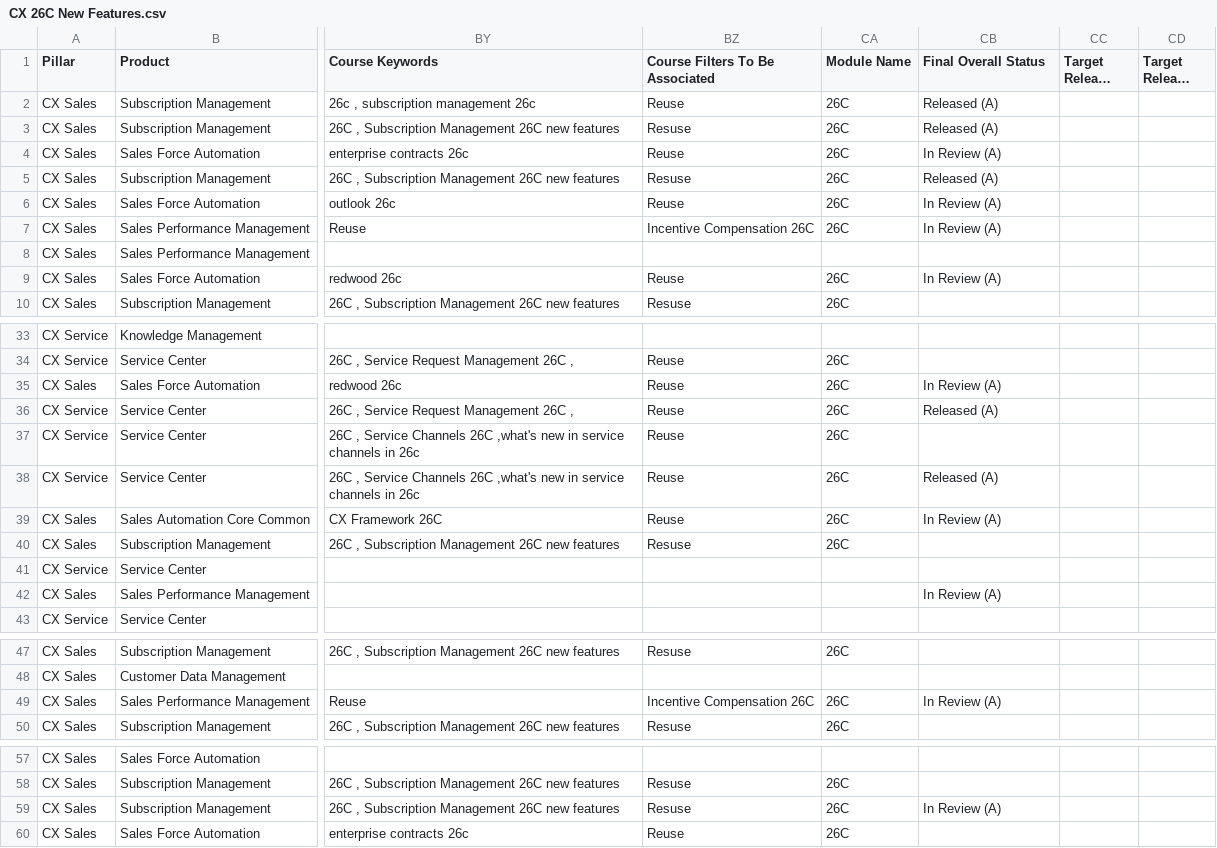
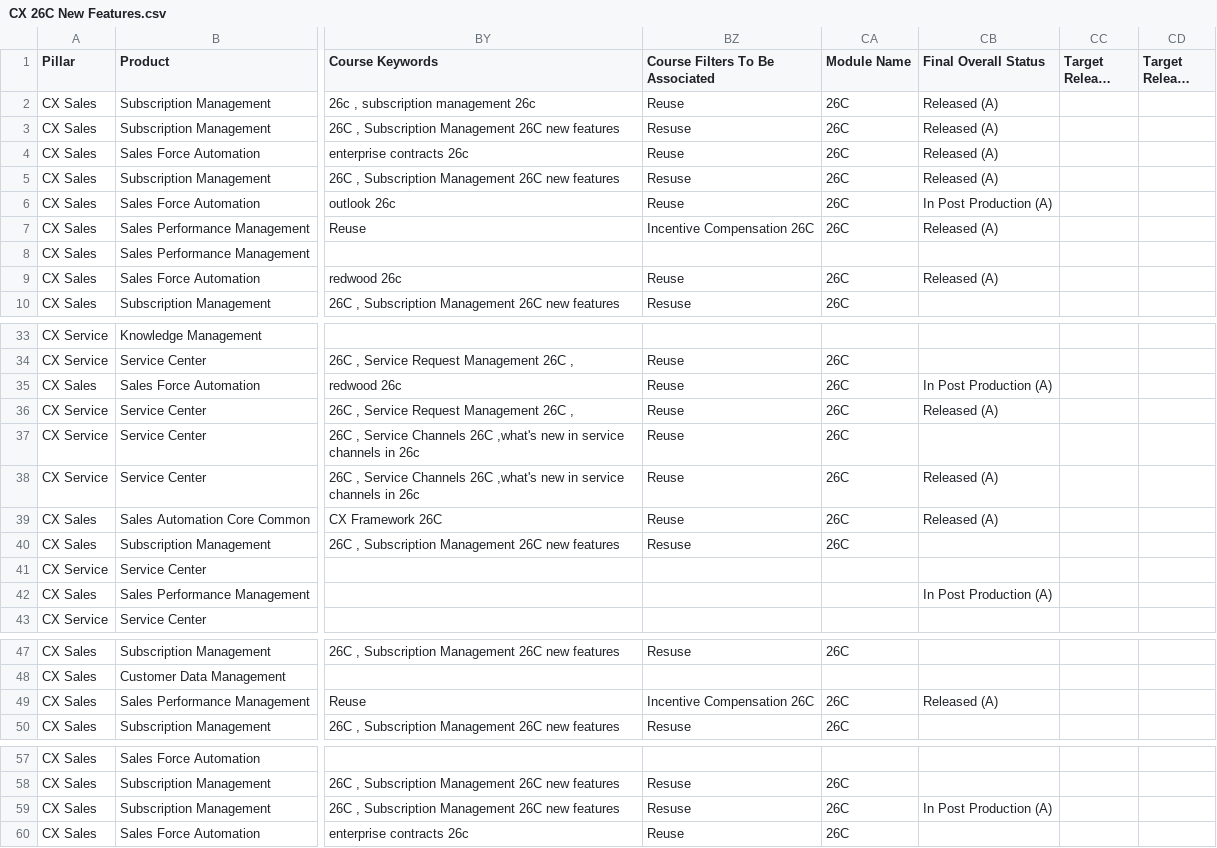
Before and after one commit to pavithraguruprasadb-maker/26C-New-Features-Dashboard, a CSV file: CX 26C New Features.csv, drawn as a sheet; only a part is shown, gaps mark what is left out; long unchanged cells end in …; the diff names each change by its address in the sheet, - before the commit and + after, or states it on an @@ line.

Commit message:
Add files via upload

```diff
--- a/CX 26C New Features.csv
+++ b/CX 26C New Features.csv
-CB4 (Final Overall Status): In Review (A)
+CB4 (Final Overall Status): Released (A)
-CB6 (Final Overall Status): In Review (A)
+CB6 (Final Overall Status): In Post Production (A)
-CB7 (Final Overall Status): In Review (A)
+CB7 (Final Overall Status): Released (A)
-CB9 (Final Overall Status): In Review (A)
+CB9 (Final Overall Status): Released (A)
-CB35 (Final Overall Status): In Review (A)
+CB35 (Final Overall Status): In Post Production (A)
-CB39 (Final Overall Status): In Review (A)
+CB39 (Final Overall Status): Released (A)
-CB42 (Final Overall Status): In Review (A)
+CB42 (Final Overall Status): In Post Production (A)
-CB49 (Final Overall Status): In Review (A)
+CB49 (Final Overall Status): Released (A)
-CB59 (Final Overall Status): In Review (A)
+CB59 (Final Overall Status): In Post Production (A)
```
